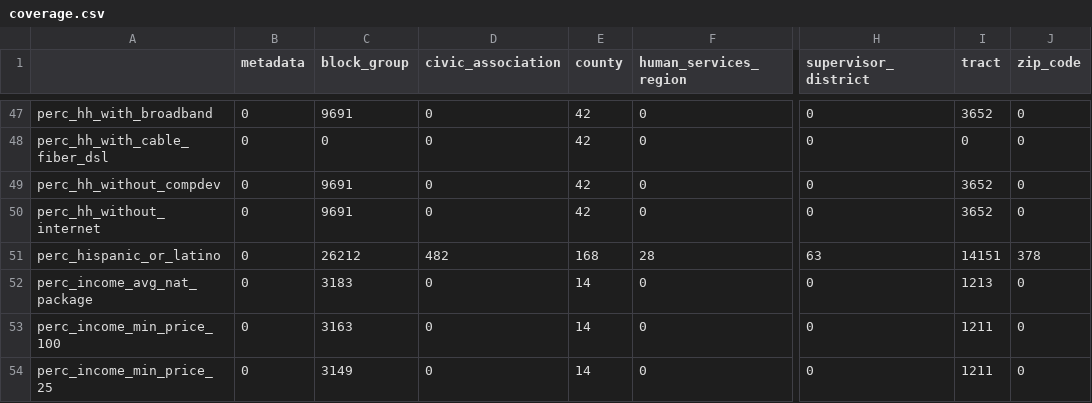
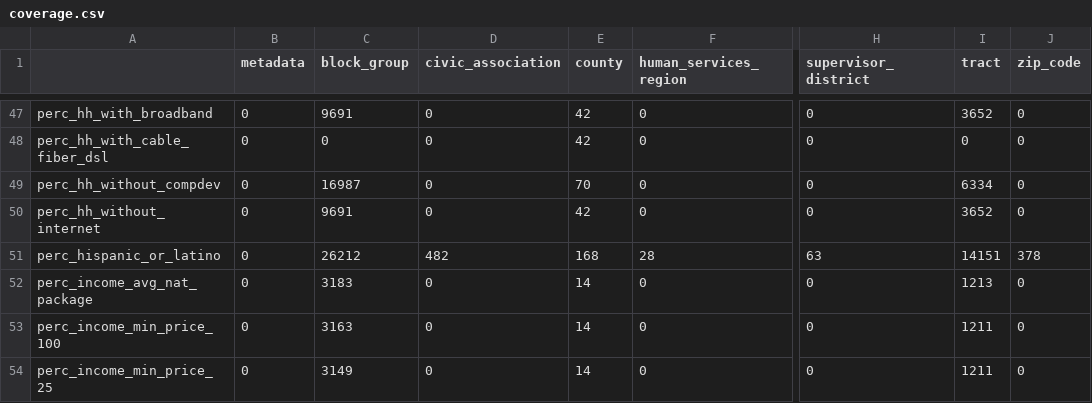
Before and after one commit to uva-bi-sdad/capital_region, a CSV file: docs/data/coverage.csv, drawn as a sheet; only a part is shown, gaps mark what is left out; the diff names each change by its address in the sheet, - before the commit and + after, or states it on an @@ line.

Commit message:
added 2 years acs broadband data

```diff
--- a/docs/data/coverage.csv
+++ b/docs/data/coverage.csv
-C49 (block_group): 9691
+C49 (block_group): 16987
-E49 (county): 42
+E49 (county): 70
-I49 (tract): 3652
+I49 (tract): 6334
```
Also changed, not shown: 12 other files.
